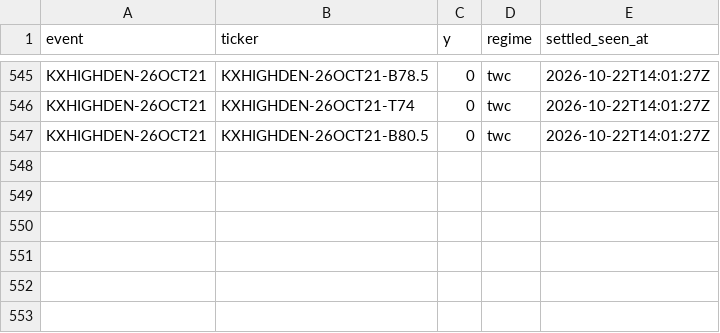
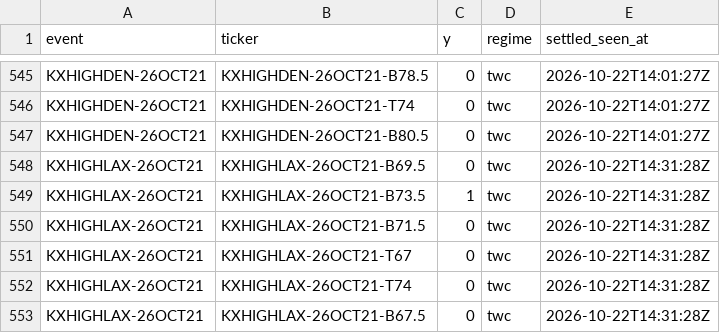
Before and after one commit to physicalreasoning/isotherm, a CSV file: outcomes.csv, drawn as a sheet; only a part is shown, gaps mark what is left out.

```diff
--- a/outcomes.csv
+++ b/outcomes.csv
@@ -547 +547,7 @@ KXHIGHDEN-26OCT21,KXHIGHDEN-26OCT21-T74,0,twc,2026-10-22T14:01:27Z
 KXHIGHDEN-26OCT21,KXHIGHDEN-26OCT21-B80.5,0,twc,2026-10-22T14:01:27Z
+KXHIGHLAX-26OCT21,KXHIGHLAX-26OCT21-B69.5,0,twc,2026-10-22T14:31:28Z
+KXHIGHLAX-26OCT21,KXHIGHLAX-26OCT21-B73.5,1,twc,2026-10-22T14:31:28Z
+KXHIGHLAX-26OCT21,KXHIGHLAX-26OCT21-B71.5,0,twc,2026-10-22T14:31:28Z
+KXHIGHLAX-26OCT21,KXHIGHLAX-26OCT21-T67,0,twc,2026-10-22T14:31:28Z
+KXHIGHLAX-26OCT21,KXHIGHLAX-26OCT21-T74,0,twc,2026-10-22T14:31:28Z
+KXHIGHLAX-26OCT21,KXHIGHLAX-26OCT21-B67.5,0,twc,2026-10-22T14:31:28Z
```
Also changed, not shown: 3 other files.
